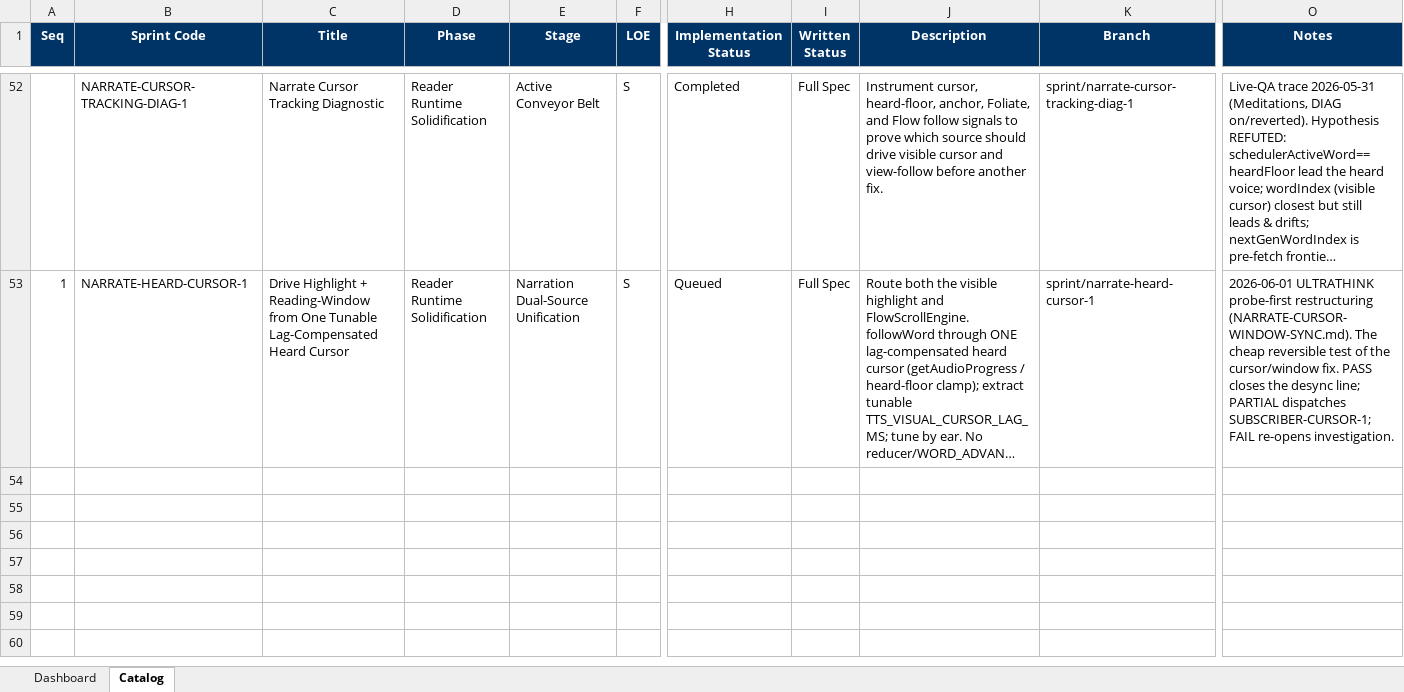
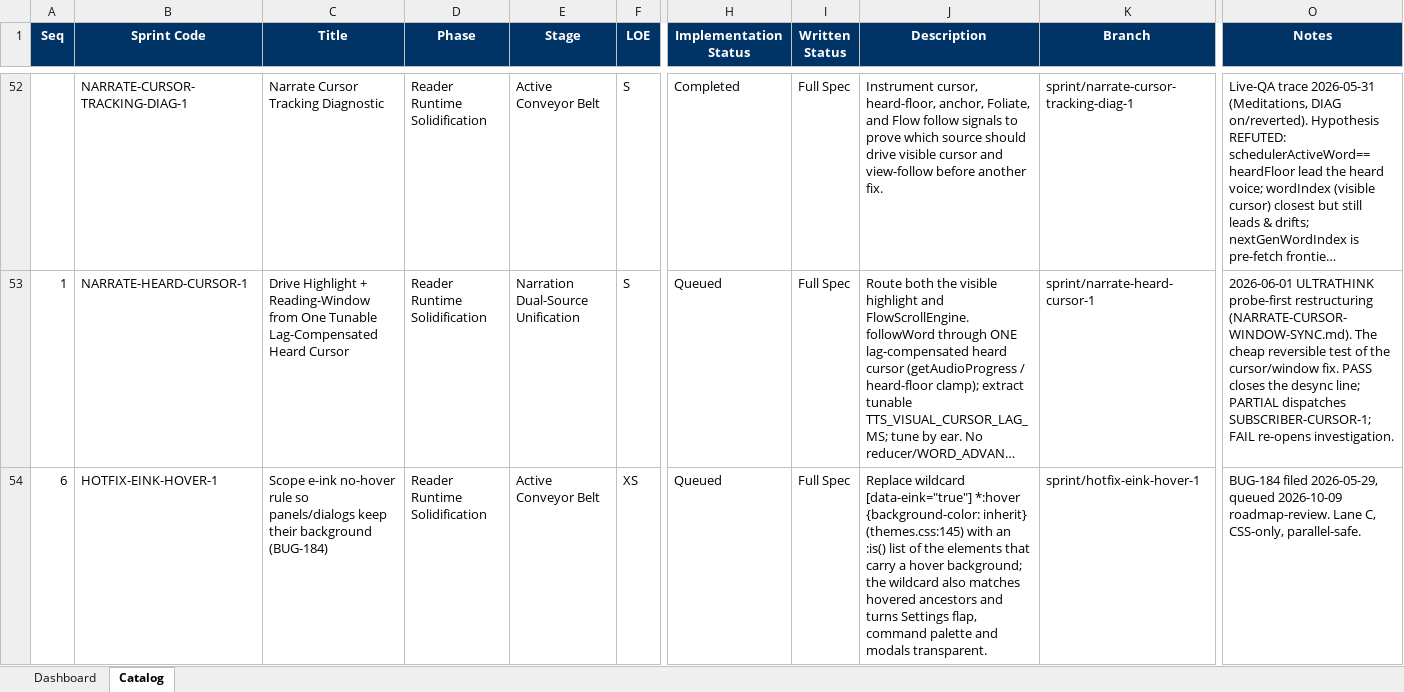
Before and after one commit to gorillabrown/Blurby, an Excel workbook: docs/governance/sprint-queue.xlsx, sheet Catalog, drawn as a sheet; only a part is shown, gaps mark what is left out; long unchanged cells end in …; values as stored, in another font and other column widths than the file's, no borders; table styles not drawn; rows hold the shown columns only; the diff names each change by its address in the sheet, - before the commit and + after, or states it on an @@ line.

```diff
--- a/docs/governance/sprint-queue.xlsx (sheet Catalog)
+++ b/docs/governance/sprint-queue.xlsx (sheet Catalog)
+row 54: 6 | HOTFIX-EINK-HOVER-1 | Scope e-ink no-hover rule so panels/dialogs keep their background (BUG-184) | Reader Runtime Solidification | Active Conveyor Belt | XS | Queued | Full Spec | Replace wildcard [data-eink="true"] *:hover {background-color: inherit} (themes.css:145) with an :is() list of the elements that carry a hover background; the wildcard also matches hovered ancestors and turns Settings flap, command palette and modals transparent. | sprint/hotfix-eink-hover-1 | BUG-184 filed 2026-05-29, queued 2026-10-09 roadmap-review. Lane C, CSS-only, parallel-safe.
```
Also changed, not shown: sheet Dashboard, 4 other files.
